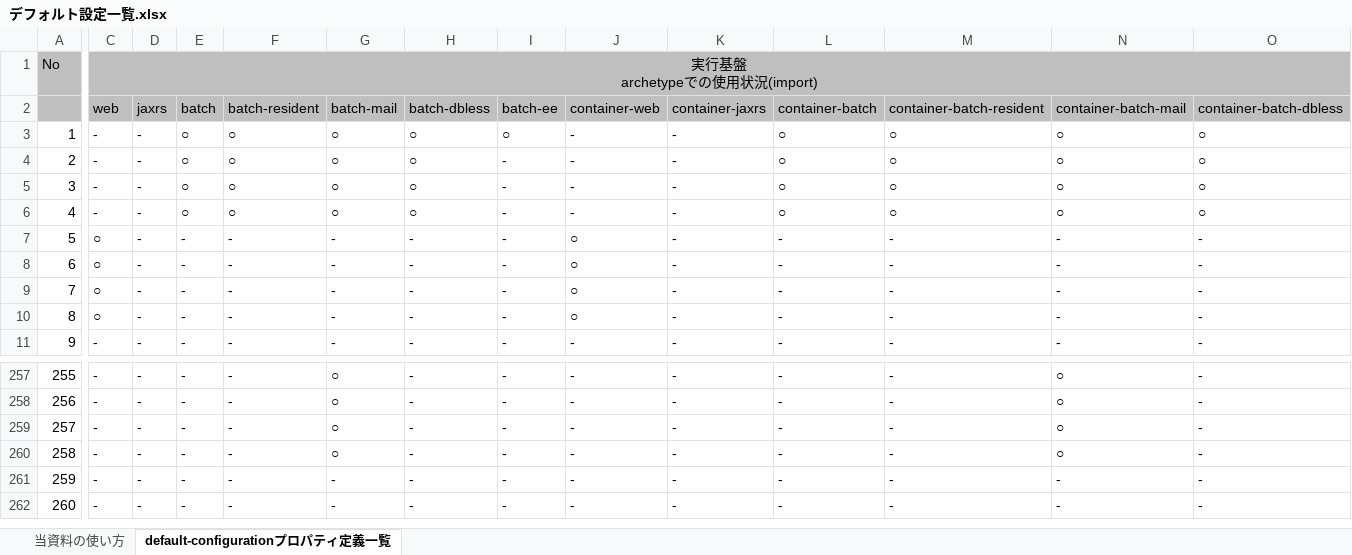
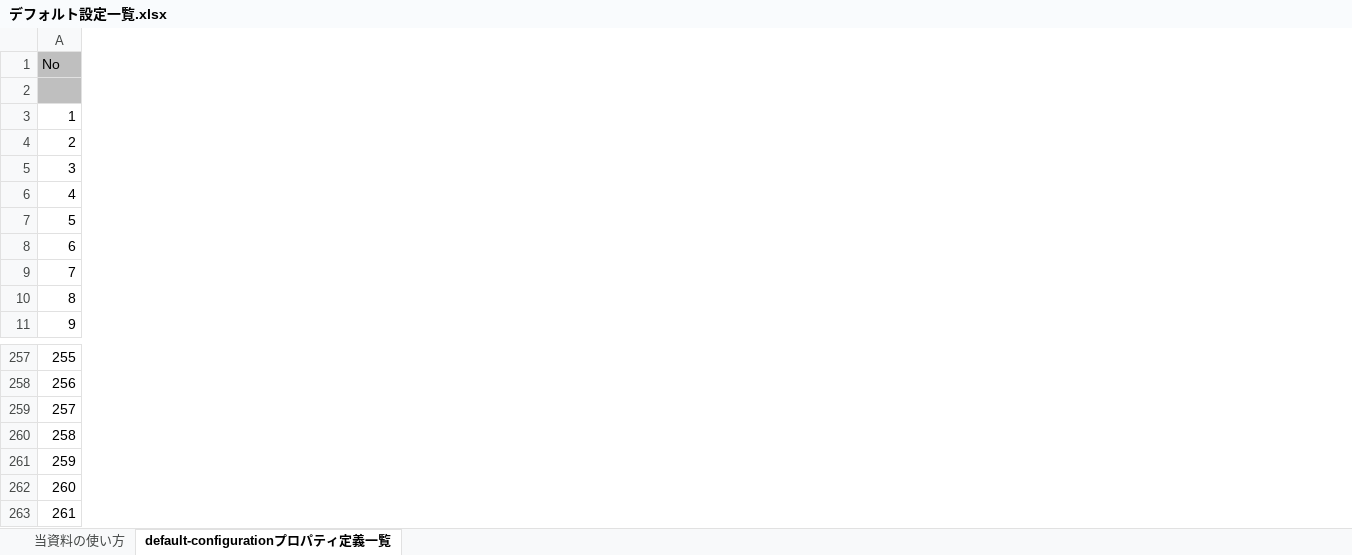
Before and after one commit to nablarch/nablarch-document, an Excel workbook: ja/application_framework/application_framework/configuration/デフォルト設定一覧.xlsx, sheet default-configurationプロパティ定義一覧, drawn as a sheet; only a part is shown, gaps mark what is left out; values as stored, in another font and other column widths than the file's, no borders; conditional formats not drawn; removed rows and columns are numbered as before the commit, all else as after; rows hold the shown columns only; ↵ is a line break in a cell; the diff covers the shown part only; the diff names each change by its address in the sheet, - before the commit and + after, or states it on an @@ line.

```diff
--- a/ja/application_framework/application_framework/configuration/デフォルト設定一覧.xlsx (sheet default-configurationプロパティ定義一覧)
+++ b/ja/application_framework/application_framework/configuration/デフォルト設定一覧.xlsx (sheet default-configurationプロパティ定義一覧)
@@ column C hidden, rows 1-11: 実行基盤 ↵ archetypeでの使用状況(import) | web | - | - | - | - | ○ | ○ | ○ | ○ | -; rows 257-262: all - @@
@@ column D hidden, rows 2-11: jaxrs | - | - | - | - | - | - | - | - | -; rows 257-262: all - @@
@@ column E hidden, rows 2-11: batch | ○ | ○ | ○ | ○ | - | - | - | - | -; rows 257-262: all - @@
@@ column F hidden, rows 2-11: batch-resident | ○ | ○ | ○ | ○ | - | - | - | - | -; rows 257-262: all - @@
@@ column G hidden, rows 2-11: batch-mail | ○ | ○ | ○ | ○ | - | - | - | - | -; rows 257-262: ○ | ○ | ○ | ○ | - | - @@
@@ column H hidden, rows 2-11: batch-dbless | ○ | ○ | ○ | ○ | - | - | - | - | -; rows 257-262: all - @@
@@ column I hidden, rows 2-11: batch-ee | ○ | - | - | - | - | - | - | - | -; rows 257-262: all - @@
@@ column J hidden, rows 2-11: container-web | - | - | - | - | ○ | ○ | ○ | ○ | -; rows 257-262: all - @@
@@ column K hidden, rows 2-11: container-jaxrs | - | - | - | - | - | - | - | - | -; rows 257-262: all - @@
@@ column L hidden, rows 2-11: container-batch | ○ | ○ | ○ | ○ | - | - | - | - | -; rows 257-262: all - @@
@@ column M hidden, rows 2-11: container-batch-resident | ○ | ○ | ○ | ○ | - | - | - | - | -; rows 257-262: all - @@
@@ column N hidden, rows 2-11: container-batch-mail | ○ | ○ | ○ | ○ | - | - | - | - | -; rows 257-262: ○ | ○ | ○ | ○ | - | - @@
@@ column O hidden, rows 2-11: container-batch-dbless | ○ | ○ | ○ | ○ | - | - | - | - | -; rows 257-262: all - @@
-row 2:  | web | jaxrs | batch | batch-resident | batch-mail | batch-dbless | batch-ee | container-web | container-jaxrs | container-batch | container-batch-resident | container-batch-mail | container-batch-dbless
+row 2: (empty)
+row 261: 259
@@ column A renumbered from row 262 down @@
```
Also changed, not shown: 2 edited cells elsewhere in this sheet, hidden cells, en/application_framework/application_framework/configuration/default-configuration-list.xlsx.
